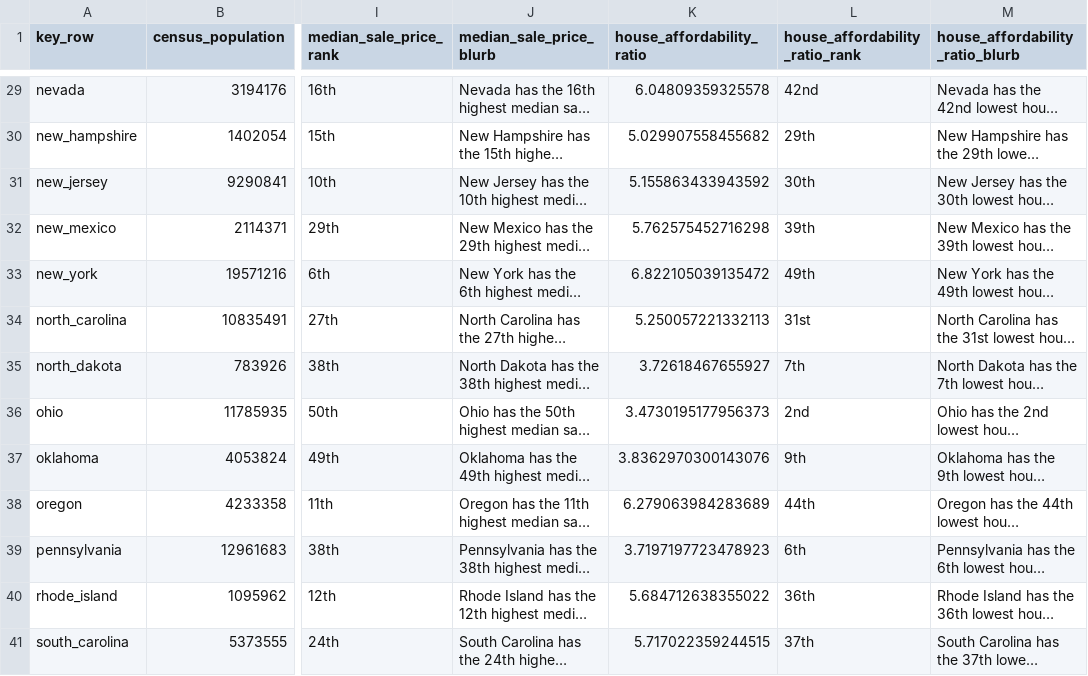
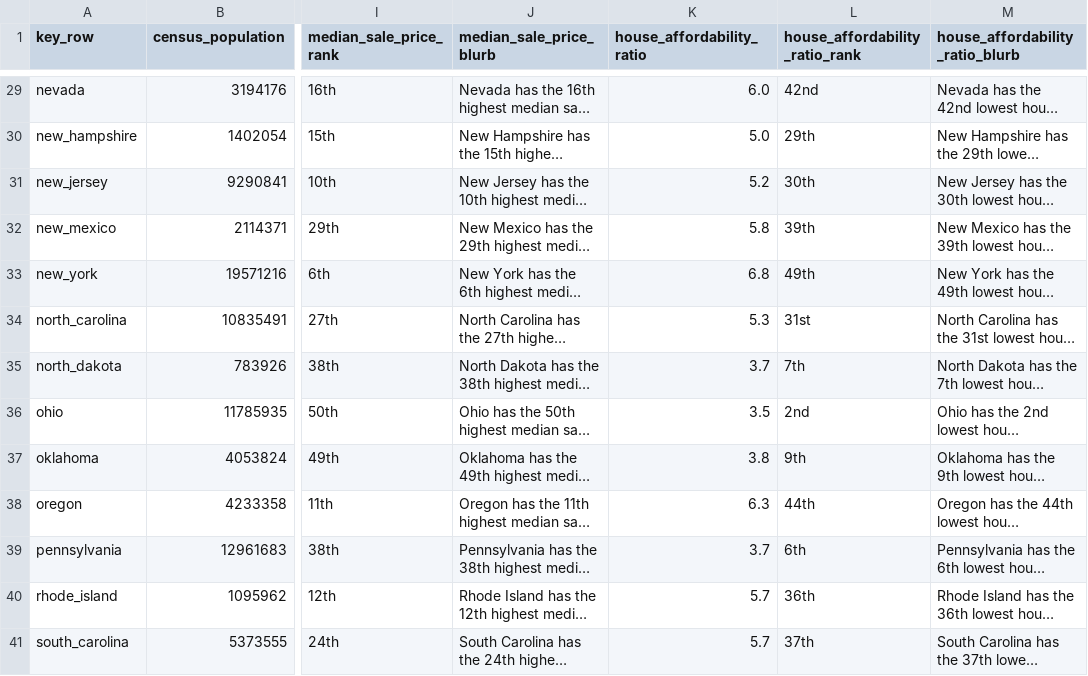
Before and after one commit to MohammadElsayedFahmy/realestate_project, a CSV file: result.csv, drawn as a sheet; only a part is shown, gaps mark what is left out; long unchanged cells end in …; the diff covers the shown part only; the diff names each change by its address in the sheet, - before the commit and + after, or states it on an @@ line.

```diff
--- a/result.csv
+++ b/result.csv
-K29 (house_affordability_ratio): 6.04809359325578
+K29 (house_affordability_ratio): 6.0
-K30 (house_affordability_ratio): 5.029907558455682
+K30 (house_affordability_ratio): 5.0
-K31 (house_affordability_ratio): 5.155863433943592
+K31 (house_affordability_ratio): 5.2
-K32 (house_affordability_ratio): 5.762575452716298
+K32 (house_affordability_ratio): 5.8
-K33 (house_affordability_ratio): 6.822105039135472
+K33 (house_affordability_ratio): 6.8
-K34 (house_affordability_ratio): 5.250057221332113
+K34 (house_affordability_ratio): 5.3
-K35 (house_affordability_ratio): 3.72618467655927
+K35 (house_affordability_ratio): 3.7
-K36 (house_affordability_ratio): 3.4730195177956373
+K36 (house_affordability_ratio): 3.5
-K37 (house_affordability_ratio): 3.8362970300143076
+K37 (house_affordability_ratio): 3.8
-K38 (house_affordability_ratio): 6.279063984283689
+K38 (house_affordability_ratio): 6.3
-K39 (house_affordability_ratio): 3.7197197723478923
+K39 (house_affordability_ratio): 3.7
-K40 (house_affordability_ratio): 5.684712638355022
+K40 (house_affordability_ratio): 5.7
-K41 (house_affordability_ratio): 5.717022359244515
+K41 (house_affordability_ratio): 5.7
```
Also changed, not shown: 39 edited cells elsewhere in this file, 1 other file.
